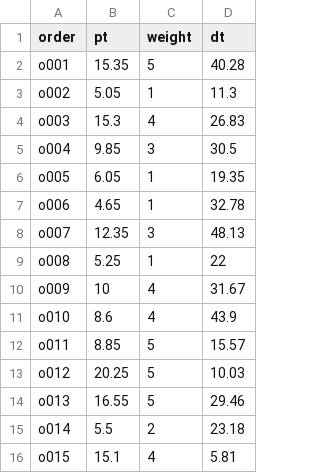
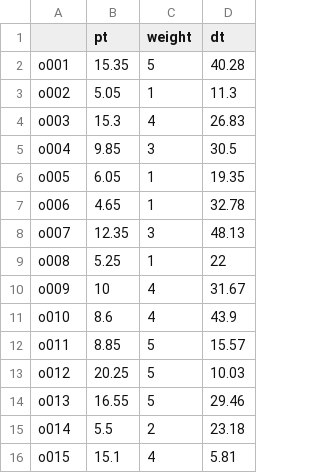
Before and after one commit to kinger310/learnpy, a CSV file: obp/data/due_dates0.7.csv, drawn as a sheet.

```diff
--- a/obp/data/due_dates0.7.csv
+++ b/obp/data/due_dates0.7.csv
@@ -1,2 +1,2 @@
-order,pt,weight,dt
+,pt,weight,dt
 o001,15.35,5,40.28
```
Also changed, not shown: 1 other file.
